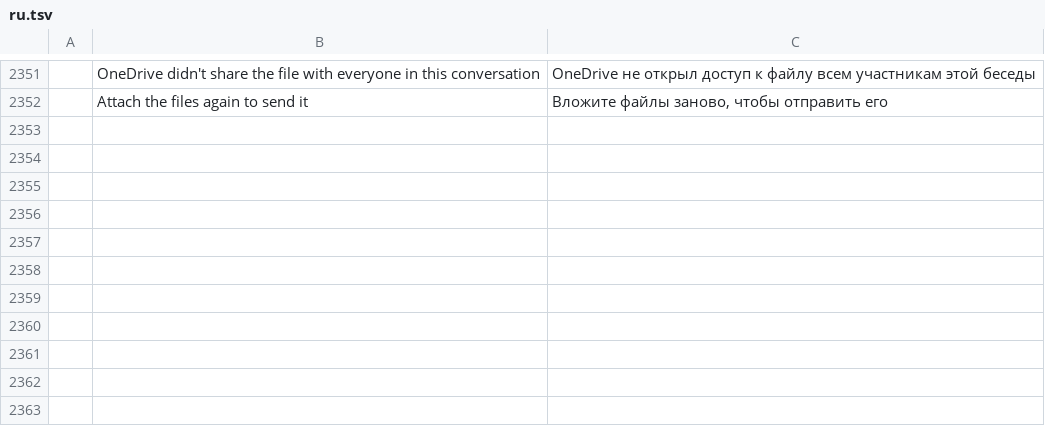
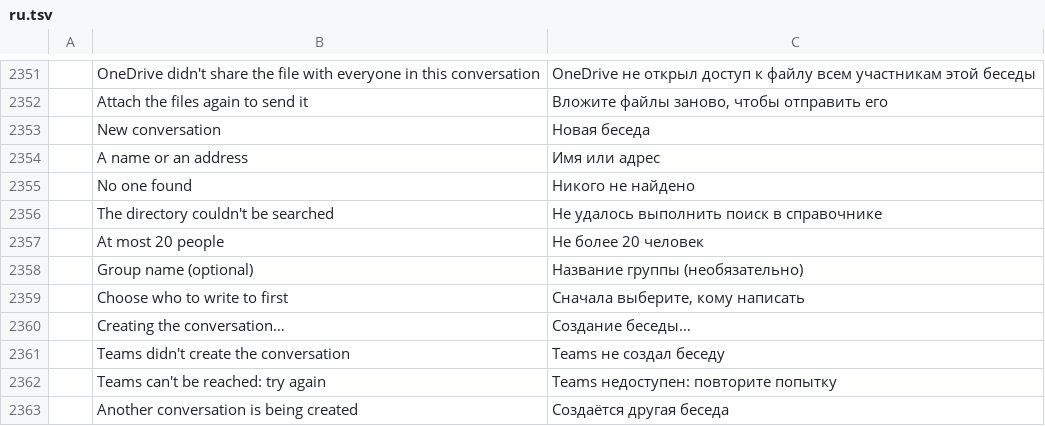
Before and after one commit to dgaudin/quatrelle, a TSV file: crates/ui-egui/src/i18n/ru.tsv, drawn as a sheet; only a part is shown, gaps mark what is left out; the diff names each change by its address in the sheet, - before the commit and + after, or states it on an @@ line.

```diff
--- a/crates/ui-egui/src/i18n/ru.tsv
+++ b/crates/ui-egui/src/i18n/ru.tsv
+row 2353:  | New conversation | Новая беседа
+row 2354:  | A name or an address | Имя или адрес
+row 2355:  | No one found | Никого не найдено
+row 2356:  | The directory couldn't be searched | Не удалось выполнить поиск в справочнике
+row 2357:  | At most 20 people | Не более 20 человек
+row 2358:  | Group name (optional) | Название группы (необязательно)
+row 2359:  | Choose who to write to first | Сначала выберите, кому написать
+row 2360:  | Creating the conversation… | Создание беседы…
+row 2361:  | Teams didn't create the conversation | Teams не создал беседу
+row 2362:  | Teams can't be reached: try again | Teams недоступен: повторите попытку
+row 2363:  | Another conversation is being created | Создаётся другая беседа
```
Also changed, not shown: crates/ui-egui/src/i18n/ar.tsv, crates/ui-egui/src/i18n/de.tsv, 20 other files.
